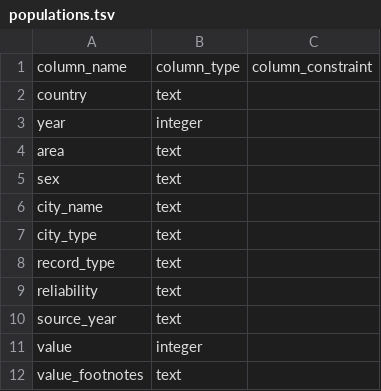
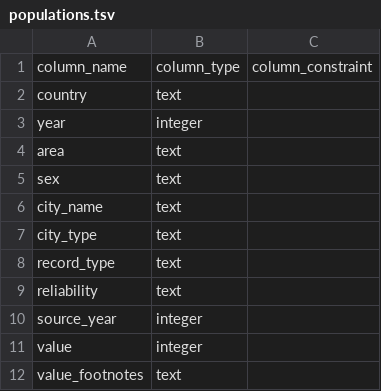
Before and after one commit to Marex-me/cities_api, a TSV file: db_files/mappings/populations.tsv, drawn as a sheet.

Commit message:
complete simple population return

```diff
--- a/db_files/mappings/populations.tsv
+++ b/db_files/mappings/populations.tsv
@@ -9,3 +9,3 @@ record_type	text
 reliability	text	
-source_year	text	
+source_year	integer	
 value	integer	
```
Also changed, not shown: 4 other files.
